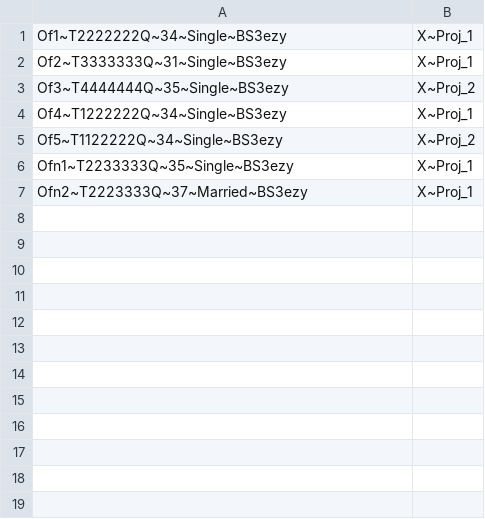
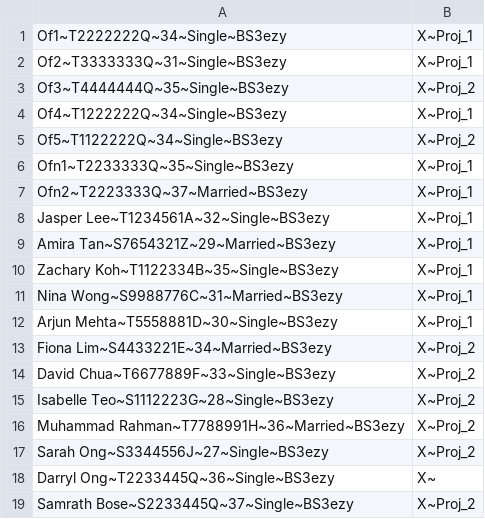
Before and after one commit to Samrath-dev/SC2002gp, a CSV file: officers.csv, drawn as a sheet.

Commit message:
Alpha V5 FIXED Bugs. Added Withdrawal flow to Applicant and HDBOfficer. Now they must get approved by HDBManager. Also added a few more clear options instead of piling them up. Added limit of 10 HDBOfficers per project. Now Officers are added to end of projects csv to keep track

```diff
--- a/officers.csv
+++ b/officers.csv
@@ -7 +7,13 @@ Ofn1~T2233333Q~35~Single~BS3ezy|X~Proj_1
 Ofn2~T2223333Q~37~Married~BS3ezy|X~Proj_1
+Jasper Lee~T1234561A~32~Single~BS3ezy|X~Proj_1
+Amira Tan~S7654321Z~29~Married~BS3ezy|X~Proj_1
+Zachary Koh~T1122334B~35~Single~BS3ezy|X~Proj_1
+Nina Wong~S9988776C~31~Married~BS3ezy|X~Proj_1
+Arjun Mehta~T5558881D~30~Single~BS3ezy|X~Proj_1
+Fiona Lim~S4433221E~34~Married~BS3ezy|X~Proj_2
+David Chua~T6677889F~33~Single~BS3ezy|X~Proj_2
+Isabelle Teo~S1112223G~28~Single~BS3ezy|X~Proj_2
+Muhammad Rahman~T7788991H~36~Married~BS3ezy|X~Proj_2
+Sarah Ong~S3344556J~27~Single~BS3ezy|X~Proj_2
+Darryl Ong~T2233445Q~36~Single~BS3ezy|X~
+Samrath Bose~S2233445Q~37~Single~BS3ezy|X~Proj_2
```
Also changed, not shown: officer_applications.csv, 10 other files.
